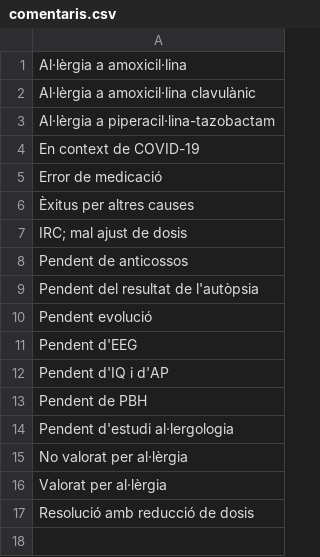
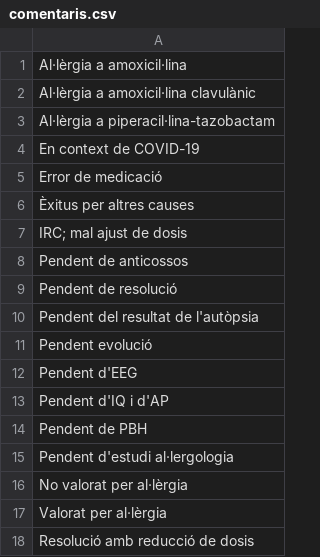
Before and after one commit to montaneva/FVcsv, a CSV file: comentaris.csv, drawn as a sheet.

Commit message:
Update comentaris.csv

```diff
--- a/comentaris.csv
+++ b/comentaris.csv
@@ -8,2 +8,3 @@ IRC; mal ajust de dosis,
 Pendent de anticossos,
+Pendent de resolució,
 Pendent del resultat de l'autòpsia,
```
